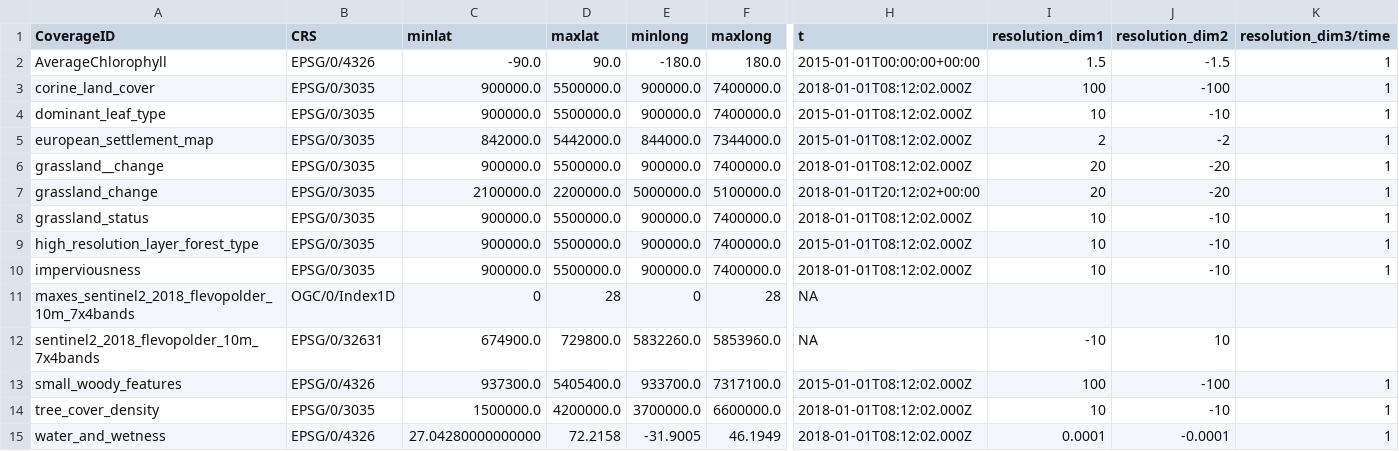
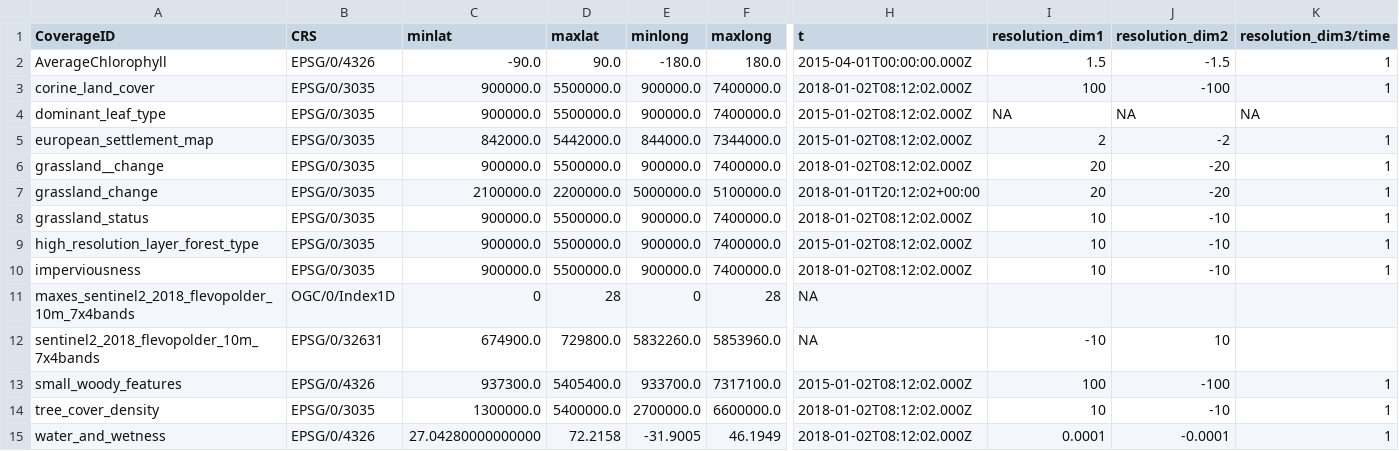
Before and after one commit to FAIRiCUBE/uc3-drosophola-genetics, a CSV file: projects/WormPicker/output/layer_info_WCS.csv, drawn as a sheet; only a part is shown, gaps mark what is left out; the diff names each change by its address in the sheet, - before the commit and + after, or states it on an @@ line.

```diff
--- a/projects/WormPicker/output/layer_info_WCS.csv
+++ b/projects/WormPicker/output/layer_info_WCS.csv
-H2 (t): 2015-01-01T00:00:00+00:00
+H2 (t): 2015-04-01T00:00:00.000Z
-H3 (t): 2018-01-01T08:12:02.000Z
+H3 (t): 2018-01-02T08:12:02.000Z
-H4:H5 (t): 2015-01-01T08:12:02.000Z
+H4:H5 (t): 2015-01-02T08:12:02.000Z
-I4 (resolution_dim1): 10
+I4 (resolution_dim1): NA
-J4 (resolution_dim2): -10
+J4 (resolution_dim2): NA
-K4 (resolution_dim3/time): 1
+K4 (resolution_dim3/time): NA
-H6 (t): 2018-01-01T08:12:02.000Z
+H6 (t): 2018-01-02T08:12:02.000Z
-H8 (t): 2018-01-01T08:12:02.000Z
+H8 (t): 2018-01-02T08:12:02.000Z
-H9 (t): 2015-01-01T08:12:02.000Z
+H9 (t): 2015-01-02T08:12:02.000Z
-H10 (t): 2018-01-01T08:12:02.000Z
+H10 (t): 2018-01-02T08:12:02.000Z
-H13 (t): 2015-01-01T08:12:02.000Z
+H13 (t): 2015-01-02T08:12:02.000Z
-C14 (minlat): 1500000.0
+C14 (minlat): 1300000.0
-D14 (maxlat): 4200000.0
+D14 (maxlat): 5400000.0
-E14 (minlong): 3700000.0
+E14 (minlong): 2700000.0
-H14:H15 (t): 2018-01-01T08:12:02.000Z
+H14:H15 (t): 2018-01-02T08:12:02.000Z
```
Also changed, not shown: 8 other files.
